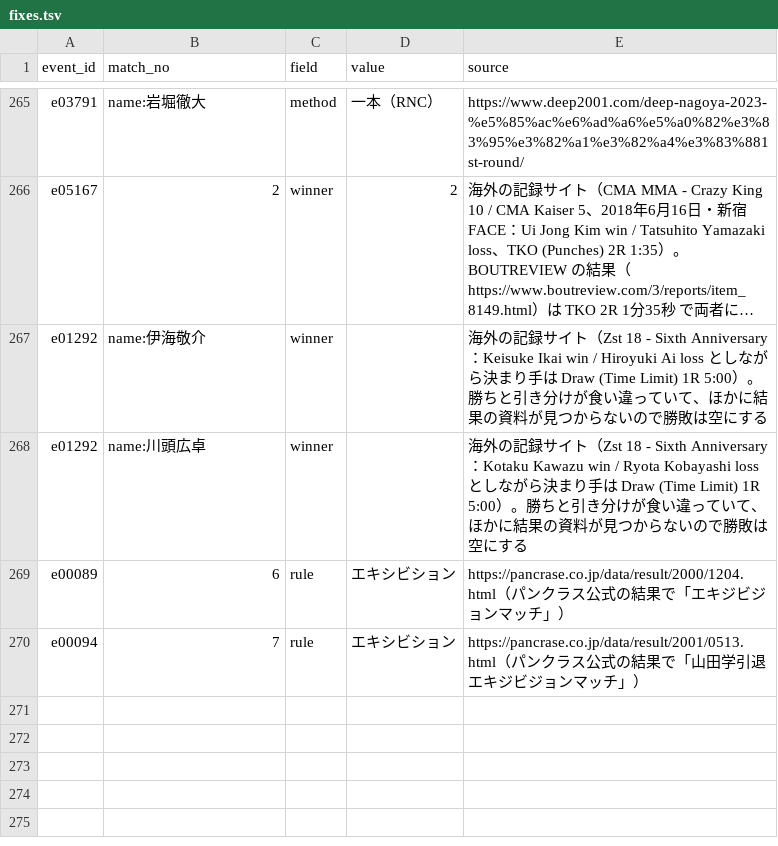
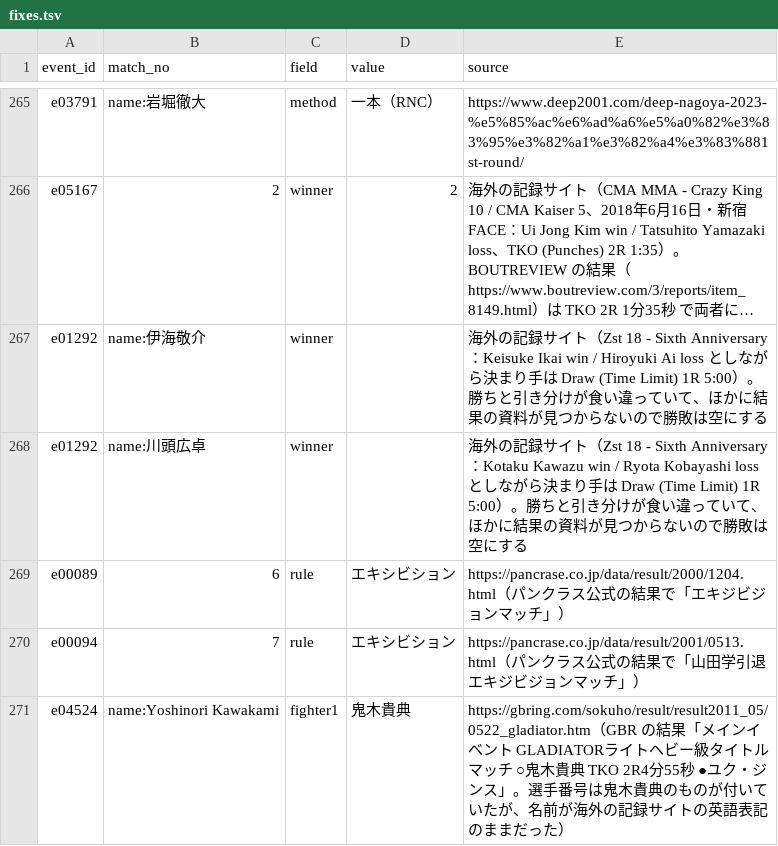
Before and after one commit to japan-mma-record/japan-mma-record.github.io, a TSV file: data/fixes.tsv, drawn as a sheet; only a part is shown, gaps mark what is left out; long unchanged cells end in …; the diff names each change by its address in the sheet, - before the commit and + after, or states it on an @@ line.

```diff
--- a/data/fixes.tsv
+++ b/data/fixes.tsv
+row 271: e04524 | name:Yoshinori Kawakami | fighter1 | 鬼木貴典 | https://gbring.com/sokuho/result/result2011_05/0522_gladiator.htm（GBR の結果「メインイベント GLADIATORライトヘビー級タイトルマッチ ○鬼木貴典 TKO 2R4分55秒 ●ユク・ジンス」。選手番号は鬼木貴典のものが付いていたが、名前が海外の記録サイトの英語表記のままだった）
```
Also changed, not shown: data/event_fixes.tsv, data/exclude.tsv.
